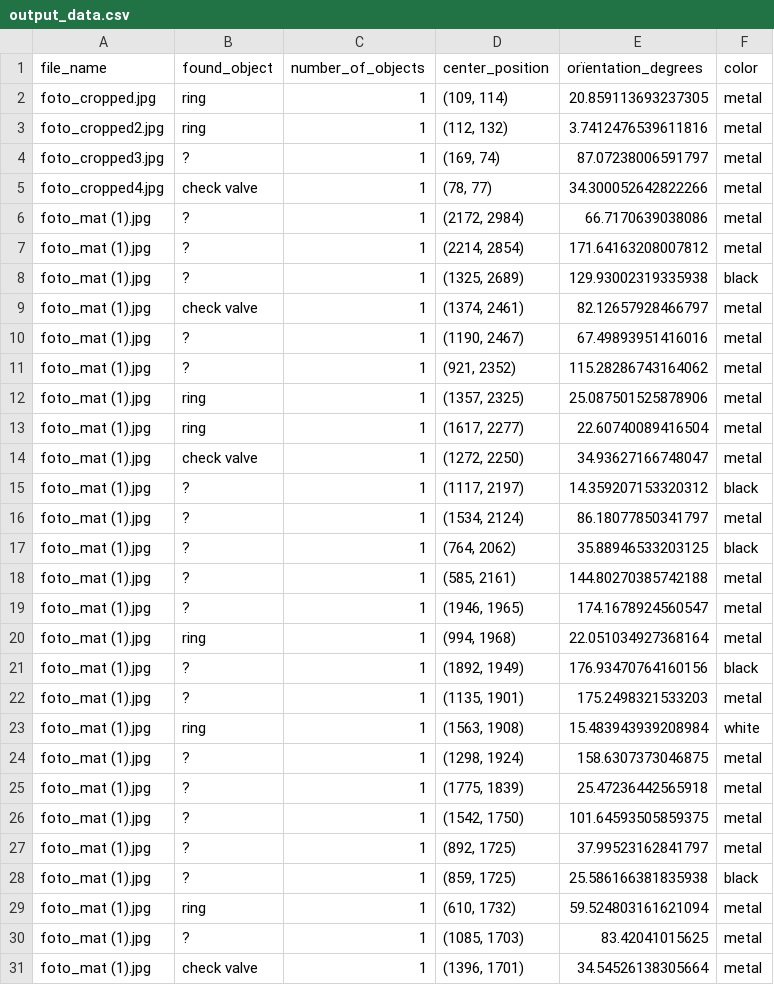
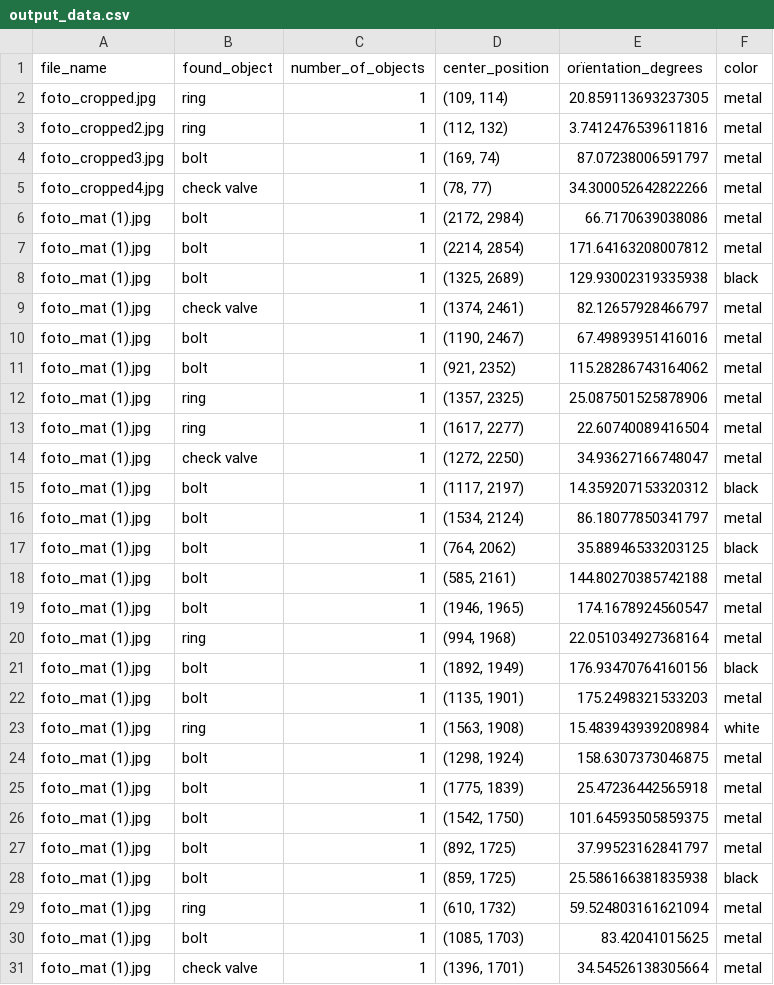
Before and after one commit to KingerNL/Computer_Vision_Eindopdracht, a CSV file: conventional/output_data.csv, drawn as a sheet; only a part is shown; the diff covers the shown part only.

Commit message:
updated if else, so now as backup goes to bolt

```diff
--- a/conventional/output_data.csv
+++ b/conventional/output_data.csv
@@ -3,10 +3,10 @@ foto_cropped.jpg,ring,1,"(109, 114)",20.859113693237305,metal
 foto_cropped2.jpg,ring,1,"(112, 132)",3.7412476539611816,metal
-foto_cropped3.jpg,?,1,"(169, 74)",87.07238006591797,metal
+foto_cropped3.jpg,bolt,1,"(169, 74)",87.07238006591797,metal
 foto_cropped4.jpg,check valve,1,"(78, 77)",34.300052642822266,metal
-foto_mat (1).jpg,?,1,"(2172, 2984)",66.7170639038086,metal
-foto_mat (1).jpg,?,1,"(2214, 2854)",171.64163208007812,metal
-foto_mat (1).jpg,?,1,"(1325, 2689)",129.93002319335938,black
+foto_mat (1).jpg,bolt,1,"(2172, 2984)",66.7170639038086,metal
+foto_mat (1).jpg,bolt,1,"(2214, 2854)",171.64163208007812,metal
+foto_mat (1).jpg,bolt,1,"(1325, 2689)",129.93002319335938,black
 foto_mat (1).jpg,check valve,1,"(1374, 2461)",82.12657928466797,metal
-foto_mat (1).jpg,?,1,"(1190, 2467)",67.49893951416016,metal
-foto_mat (1).jpg,?,1,"(921, 2352)",115.28286743164062,metal
+foto_mat (1).jpg,bolt,1,"(1190, 2467)",67.49893951416016,metal
+foto_mat (1).jpg,bolt,1,"(921, 2352)",115.28286743164062,metal
 foto_mat (1).jpg,ring,1,"(1357, 2325)",25.087501525878906,metal
@@ -14,18 +14,18 @@ foto_mat (1).jpg,ring,1,"(1617, 2277)",22.60740089416504,metal
 foto_mat (1).jpg,check valve,1,"(1272, 2250)",34.93627166748047,metal
-foto_mat (1).jpg,?,1,"(1117, 2197)",14.359207153320312,black
-foto_mat (1).jpg,?,1,"(1534, 2124)",86.18077850341797,metal
-foto_mat (1).jpg,?,1,"(764, 2062)",35.88946533203125,black
-foto_mat (1).jpg,?,1,"(585, 2161)",144.80270385742188,metal
-foto_mat (1).jpg,?,1,"(1946, 1965)",174.1678924560547,metal
+foto_mat (1).jpg,bolt,1,"(1117, 2197)",14.359207153320312,black
+foto_mat (1).jpg,bolt,1,"(1534, 2124)",86.18077850341797,metal
+foto_mat (1).jpg,bolt,1,"(764, 2062)",35.88946533203125,black
+foto_mat (1).jpg,bolt,1,"(585, 2161)",144.80270385742188,metal
+foto_mat (1).jpg,bolt,1,"(1946, 1965)",174.1678924560547,metal
 foto_mat (1).jpg,ring,1,"(994, 1968)",22.051034927368164,metal
-foto_mat (1).jpg,?,1,"(1892, 1949)",176.93470764160156,black
-foto_mat (1).jpg,?,1,"(1135, 1901)",175.2498321533203,metal
+foto_mat (1).jpg,bolt,1,"(1892, 1949)",176.93470764160156,black
+foto_mat (1).jpg,bolt,1,"(1135, 1901)",175.2498321533203,metal
 foto_mat (1).jpg,ring,1,"(1563, 1908)",15.483943939208984,white
-foto_mat (1).jpg,?,1,"(1298, 1924)",158.6307373046875,metal
-foto_mat (1).jpg,?,1,"(1775, 1839)",25.47236442565918,metal
-foto_mat (1).jpg,?,1,"(1542, 1750)",101.64593505859375,metal
-foto_mat (1).jpg,?,1,"(892, 1725)",37.99523162841797,metal
-foto_mat (1).jpg,?,1,"(859, 1725)",25.586166381835938,black
+foto_mat (1).jpg,bolt,1,"(1298, 1924)",158.6307373046875,metal
+foto_mat (1).jpg,bolt,1,"(1775, 1839)",25.47236442565918,metal
+foto_mat (1).jpg,bolt,1,"(1542, 1750)",101.64593505859375,metal
+foto_mat (1).jpg,bolt,1,"(892, 1725)",37.99523162841797,metal
+foto_mat (1).jpg,bolt,1,"(859, 1725)",25.586166381835938,black
 foto_mat (1).jpg,ring,1,"(610, 1732)",59.524803161621094,metal
-foto_mat (1).jpg,?,1,"(1085, 1703)",83.42041015625,metal
+foto_mat (1).jpg,bolt,1,"(1085, 1703)",83.42041015625,metal
 foto_mat (1).jpg,check valve,1,"(1396, 1701)",34.54526138305664,metal
```
Also changed, not shown: 82 edited cells elsewhere in this file, 6 other files.
